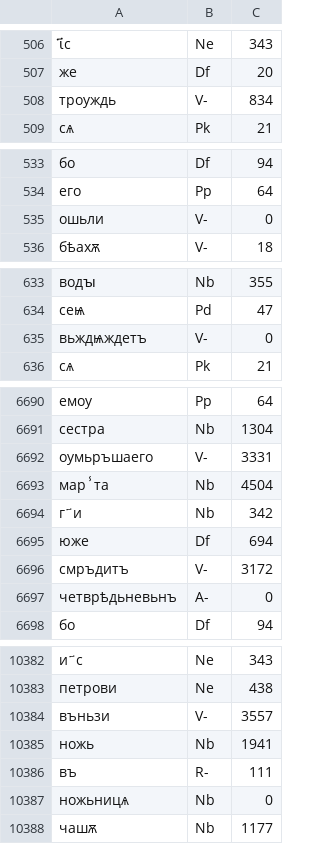
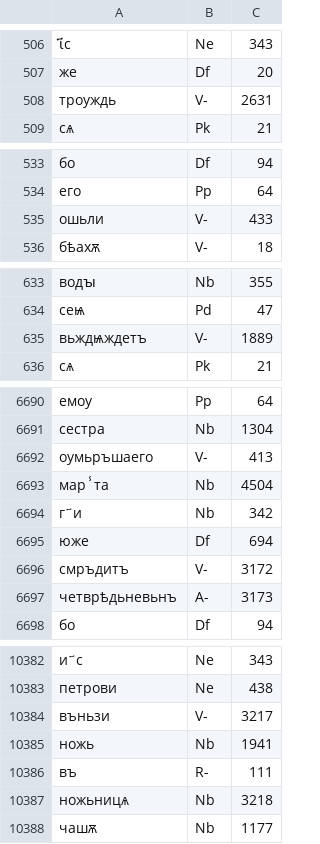
Before and after one commit to 12401453/torot_2023, a CSV file: Work_2/chu_untagged_autolemmatised.csv, drawn as a sheet; only a part is shown, gaps mark what is left out; the diff covers the shown part only.

```diff
--- a/Work_2/chu_untagged_autolemmatised.csv
+++ b/Work_2/chu_untagged_autolemmatised.csv
@@ -507,3 +507,3 @@
 же,Df,20
-троуждь,V-,834
+троуждь,V-,2631
 сѧ,Pk,21
@@ -534,3 +534,3 @@
 его,Pp,64
-ошьли,V-,0
+ошьли,V-,433
 бѣахѫ,V-,18
@@ -634,3 +634,3 @@
 сеѩ,Pd,47
-вьждѩждетъ,V-,0
+вьждѩждетъ,V-,1889
 сѧ,Pk,21
@@ -6691,3 +6691,3 @@
 сестра,Nb,1304
-оумьръшаего,V-,3331
+оумьръшаего,V-,413
 марⸯта,Nb,4504
@@ -6696,3 +6696,3 @@
 смръдитъ,V-,3172
-четврѣдьневьнъ,A-,0
+четврѣдьневьнъ,A-,3173
 бо,Df,94
@@ -10383,6 +10383,6 @@
 петрови,Ne,438
-въньзи,V-,3557
+въньзи,V-,3217
 ножь,Nb,1941
 въ,R-,111
-ножьницѧ,Nb,0
+ножьницѧ,Nb,3218
 чашѫ,Nb,1177
```
Also changed, not shown: 27 edited cells elsewhere in this file, 3 other files.
